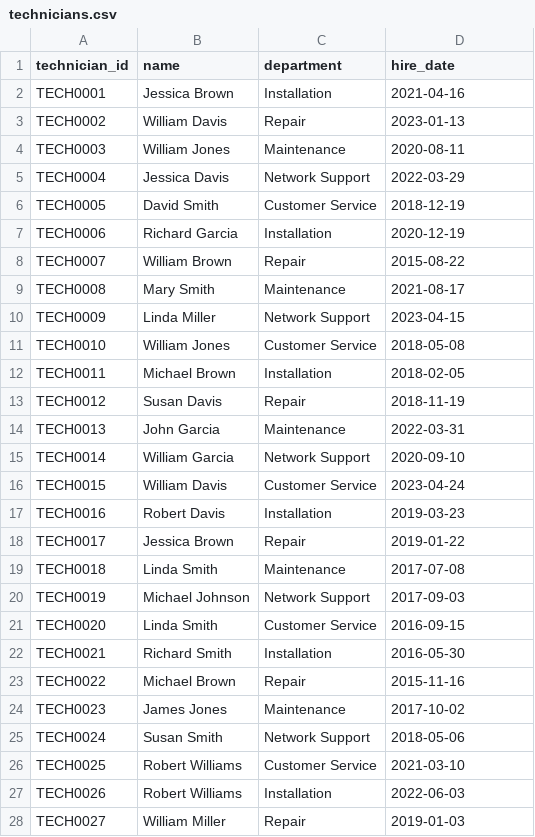
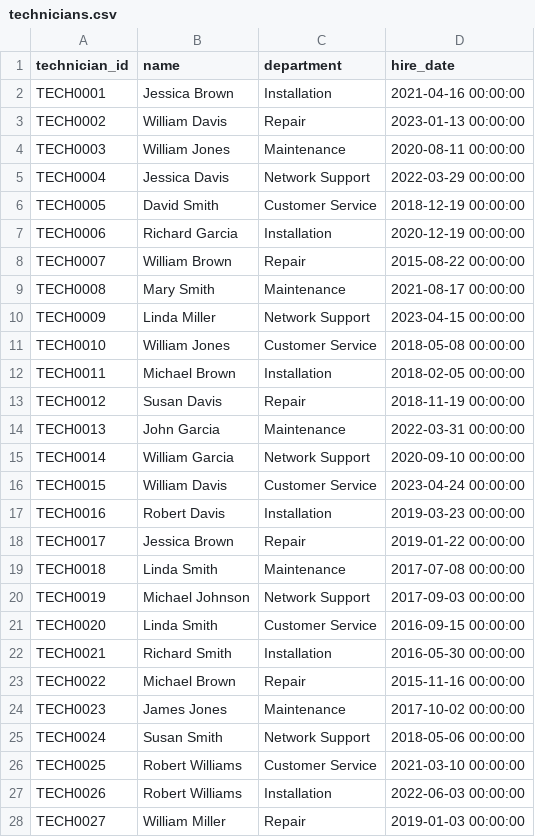
Before and after one commit to microsoft/agentic-applications-for-unified-data-foundation-solution-accelerator, a CSV file: data/default/tables/technicians.csv, drawn as a sheet; only a part is shown; the diff covers the shown part only.

```diff
--- a/data/default/tables/technicians.csv
+++ b/data/default/tables/technicians.csv
@@ -1,28 +1,28 @@
 technician_id,name,department,hire_date
-TECH0001,Jessica Brown,Installation,2021-04-16
-TECH0002,William Davis,Repair,2023-01-13
-TECH0003,William Jones,Maintenance,2020-08-11
-TECH0004,Jessica Davis,Network Support,2022-03-29
-TECH0005,David Smith,Customer Service,2018-12-19
-TECH0006,Richard Garcia,Installation,2020-12-19
-TECH0007,William Brown,Repair,2015-08-22
-TECH0008,Mary Smith,Maintenance,2021-08-17
-TECH0009,Linda Miller,Network Support,2023-04-15
-TECH0010,William Jones,Customer Service,2018-05-08
-TECH0011,Michael Brown,Installation,2018-02-05
-TECH0012,Susan Davis,Repair,2018-11-19
-TECH0013,John Garcia,Maintenance,2022-03-31
-TECH0014,William Garcia,Network Support,2020-09-10
-TECH0015,William Davis,Customer Service,2023-04-24
-TECH0016,Robert Davis,Installation,2019-03-23
-TECH0017,Jessica Brown,Repair,2019-01-22
-TECH0018,Linda Smith,Maintenance,2017-07-08
-TECH0019,Michael Johnson,Network Support,2017-09-03
-TECH0020,Linda Smith,Customer Service,2016-09-15
-TECH0021,Richard Smith,Installation,2016-05-30
-TECH0022,Michael Brown,Repair,2015-11-16
-TECH0023,James Jones,Maintenance,2017-10-02
-TECH0024,Susan Smith,Network Support,2018-05-06
-TECH0025,Robert Williams,Customer Service,2021-03-10
-TECH0026,Robert Williams,Installation,2022-06-03
-TECH0027,William Miller,Repair,2019-01-03
+TECH0001,Jessica Brown,Installation,2021-04-16 00:00:00
+TECH0002,William Davis,Repair,2023-01-13 00:00:00
+TECH0003,William Jones,Maintenance,2020-08-11 00:00:00
+TECH0004,Jessica Davis,Network Support,2022-03-29 00:00:00
+TECH0005,David Smith,Customer Service,2018-12-19 00:00:00
+TECH0006,Richard Garcia,Installation,2020-12-19 00:00:00
+TECH0007,William Brown,Repair,2015-08-22 00:00:00
+TECH0008,Mary Smith,Maintenance,2021-08-17 00:00:00
+TECH0009,Linda Miller,Network Support,2023-04-15 00:00:00
+TECH0010,William Jones,Customer Service,2018-05-08 00:00:00
+TECH0011,Michael Brown,Installation,2018-02-05 00:00:00
+TECH0012,Susan Davis,Repair,2018-11-19 00:00:00
+TECH0013,John Garcia,Maintenance,2022-03-31 00:00:00
+TECH0014,William Garcia,Network Support,2020-09-10 00:00:00
+TECH0015,William Davis,Customer Service,2023-04-24 00:00:00
+TECH0016,Robert Davis,Installation,2019-03-23 00:00:00
+TECH0017,Jessica Brown,Repair,2019-01-22 00:00:00
+TECH0018,Linda Smith,Maintenance,2017-07-08 00:00:00
+TECH0019,Michael Johnson,Network Support,2017-09-03 00:00:00
+TECH0020,Linda Smith,Customer Service,2016-09-15 00:00:00
+TECH0021,Richard Smith,Installation,2016-05-30 00:00:00
+TECH0022,Michael Brown,Repair,2015-11-16 00:00:00
+TECH0023,James Jones,Maintenance,2017-10-02 00:00:00
+TECH0024,Susan Smith,Network Support,2018-05-06 00:00:00
+TECH0025,Robert Williams,Customer Service,2021-03-10 00:00:00
+TECH0026,Robert Williams,Installation,2022-06-03 00:00:00
+TECH0027,William Miller,Repair,2019-01-03 00:00:00
```
Also changed, not shown: 173 edited cells elsewhere in this file, data/default/tables/customers.csv, data/default/tables/maintenance_records.csv, 8 other files.
